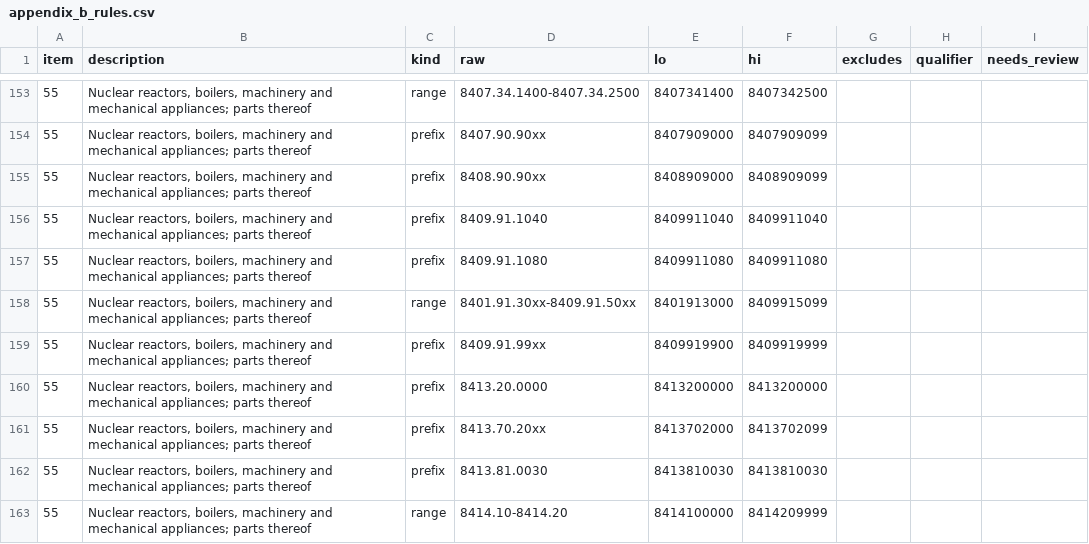
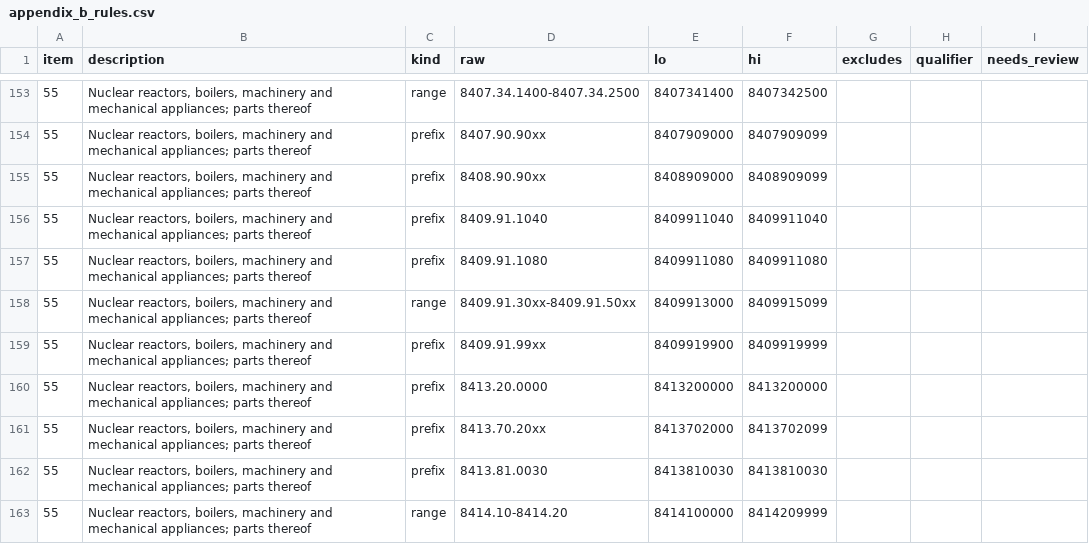
Before and after one commit to jasia03/HTS-Change-Monitor, a CSV file: appendix_b_rules.csv, drawn as a sheet; only a part is shown, gaps mark what is left out.

Commit message:
Add diff, relevance, summaries, report with reviewer feedback, and Chrome extension

```diff
--- a/appendix_b_rules.csv
+++ b/appendix_b_rules.csv
@@ -157,3 +157,3 @@ item,description,kind,raw,lo,hi,excludes,qualifier,needs_review
 55,"Nuclear reactors, boilers, machinery and mechanical appliances; parts thereof",prefix,8409.91.1080,8409911080,8409911080,,,
-55,"Nuclear reactors, boilers, machinery and mechanical appliances; parts thereof",range,8401.91.30xx-8409.91.50xx,8401913000,8409915099,,,
+55,"Nuclear reactors, boilers, machinery and mechanical appliances; parts thereof",range,8409.91.30xx-8409.91.50xx,8409913000,8409915099,,,
 55,"Nuclear reactors, boilers, machinery and mechanical appliances; parts thereof",prefix,8409.91.99xx,8409919900,8409919999,,,
```
Also changed, not shown: 52 other files.
